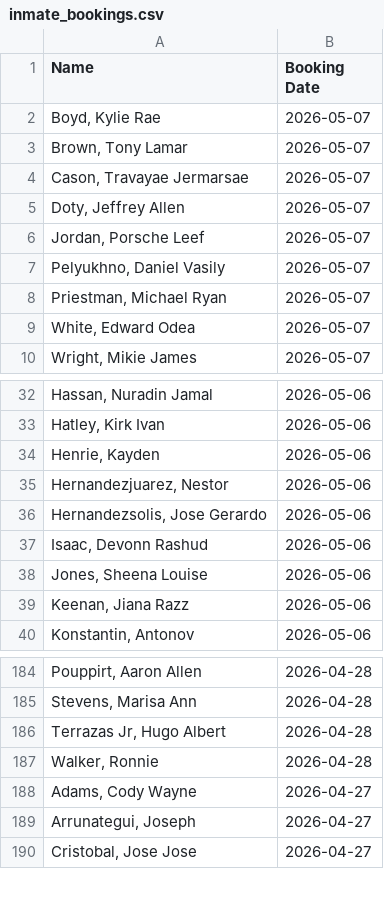
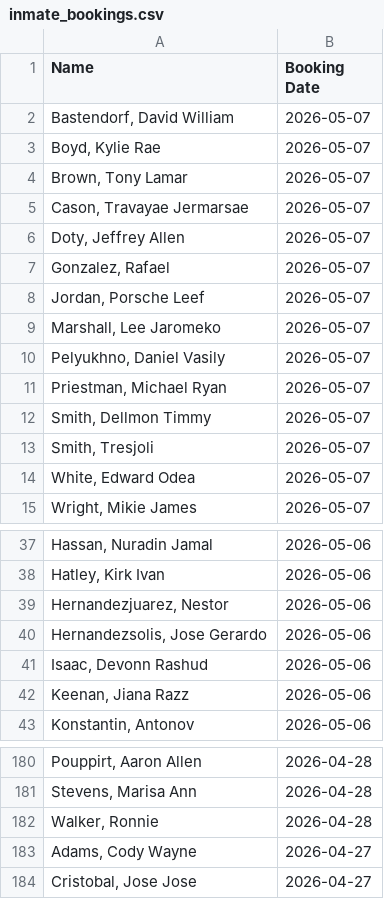
Before and after one commit to NguyenDa18/Portland-Jail-Data-Crawler, a CSV file: csvs/inmate_bookings.csv, drawn as a sheet; only a part is shown, gaps mark what is left out; the diff covers the shown part only.

```diff
--- a/csvs/inmate_bookings.csv
+++ b/csvs/inmate_bookings.csv
@@ -1,2 +1,3 @@
 Name,Booking Date
+"Bastendorf, David William",2026-05-07
 "Boyd, Kylie Rae",2026-05-07
@@ -5,5 +6,9 @@ Name,Booking Date
 "Doty, Jeffrey Allen",2026-05-07
+"Gonzalez, Rafael ",2026-05-07
 "Jordan, Porsche Leef",2026-05-07
+"Marshall, Lee Jaromeko",2026-05-07
 "Pelyukhno, Daniel Vasily",2026-05-07
 "Priestman, Michael Ryan",2026-05-07
+"Smith, Dellmon Timmy",2026-05-07
+"Smith, Tresjoli ",2026-05-07
 "White, Edward Odea",2026-05-07
@@ -33,3 +38,2 @@ Name,Booking Date
 "Hatley, Kirk Ivan",2026-05-06
-"Henrie, Kayden ",2026-05-06
 "Hernandezjuarez, Nestor ",2026-05-06
@@ -37,3 +41,2 @@ Name,Booking Date
 "Isaac, Devonn Rashud",2026-05-06
-"Jones, Sheena Louise",2026-05-06
 "Keenan, Jiana Razz",2026-05-06
@@ -185,6 +181,4 @@ Name,Booking Date
 "Stevens, Marisa Ann",2026-04-28
-"Terrazas Jr, Hugo Albert",2026-04-28
 "Walker, Ronnie ",2026-04-28
 "Adams, Cody Wayne",2026-04-27
-"Arrunategui, Joseph ",2026-04-27
 "Cristobal, Jose Jose",2026-04-27
```
Also changed, not shown: 12 removed rows elsewhere in this file, csvs/inmate_charges.csv, csvs/inmate_details.csv.
